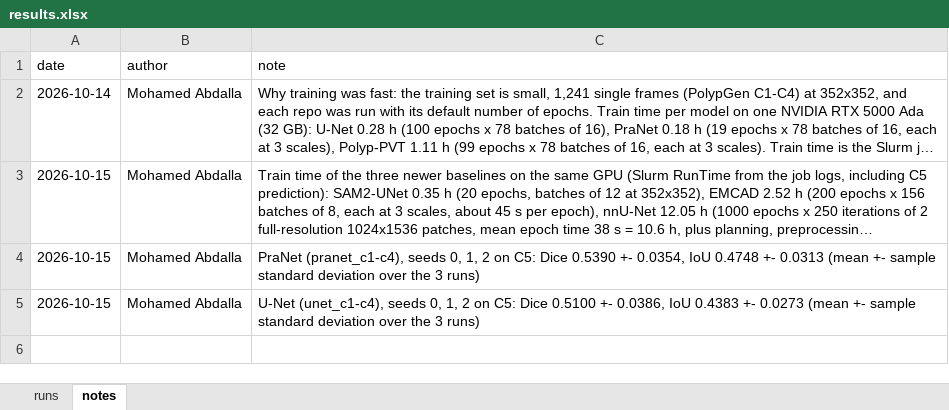
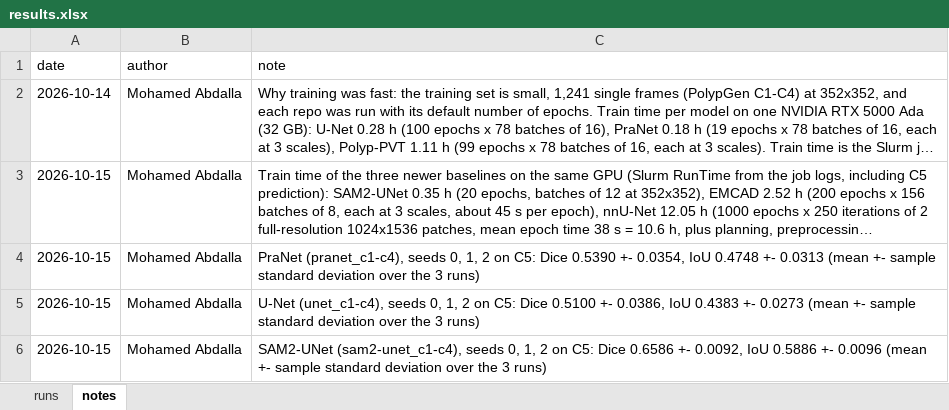
Before and after one commit to mohamedmaherabdalla/MedAI-Project, an Excel workbook: docs/results.xlsx, sheet notes, drawn as a sheet; long unchanged cells end in …; values as stored, in another font and other column widths than the file's, no borders; the diff names each change by its address in the sheet, - before the commit and + after, or states it on an @@ line.

Commit message:
Add SAM2-UNet seed 2 result on C5

```diff
--- a/docs/results.xlsx (sheet notes)
+++ b/docs/results.xlsx (sheet notes)
+row 6: 2026-10-15 | Mohamed Abdalla | SAM2-UNet (sam2-unet_c1-c4), seeds 0, 1, 2 on C5: Dice 0.6586 +- 0.0092, IoU 0.5886 +- 0.0096 (mean +- sample standard deviation over the 3 runs)
```
Also changed, not shown: sheet runs, 1 other file.
